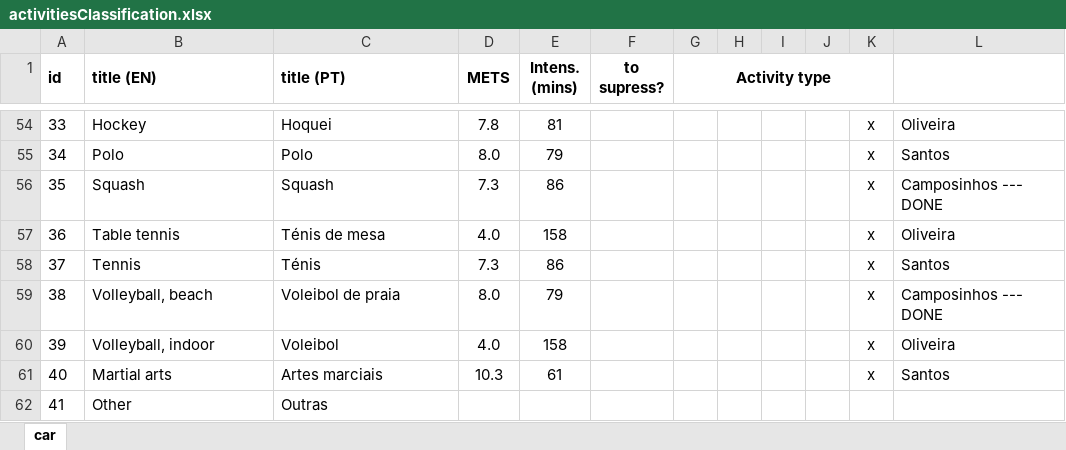
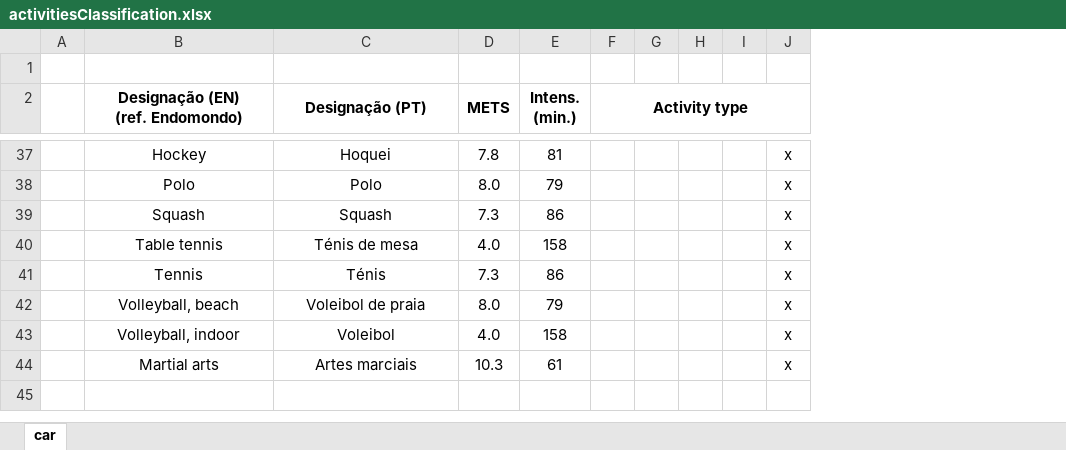
Before and after one commit to ruioliveiras/fitness-manager-in-java-dynamic-swing-panel, an Excel workbook: others/activitiesClassification.xlsx, sheet car, drawn as a sheet; only a part is shown, gaps mark what is left out; values as stored, in another font and other column widths than the file's, no borders; removed rows and columns are numbered as before the commit, all else as after; ↵ is a line break in a cell; the diff covers the shown part only; the diff names each change by its address in the sheet, - before the commit and + after, or states it on an @@ line.

```diff
--- a/others/activitiesClassification.xlsx (sheet car)
+++ b/others/activitiesClassification.xlsx (sheet car)
-column A (id), rows 54-61: 33 | 34 | 35 | 36 | 37 | 38 | 39 | 40
+column A, empty
-column F (to supress?), empty
-column L, rows 54-61: Oliveira | Santos | Camposinhos --- DONE | Oliveira | Santos | Camposinhos --- DONE | Oliveira | Santos
+row 1: (empty)
-B2: title (EN)
+B2: Designação (EN) ↵ (ref. Endomondo)
-B2:C2 alignment: left
+B2:C2 alignment: center
-C2: title (PT)
+C2: Designação (PT)
-E2: Intens. (mins)
+E2: Intens. (min.)
-B37:C44 alignment: left
+B37:C44 alignment: center
-row 62: 41 | Other | Outras
```
Also changed, not shown: 18 removed rows and cell formats elsewhere in this sheet, 19 other files.
